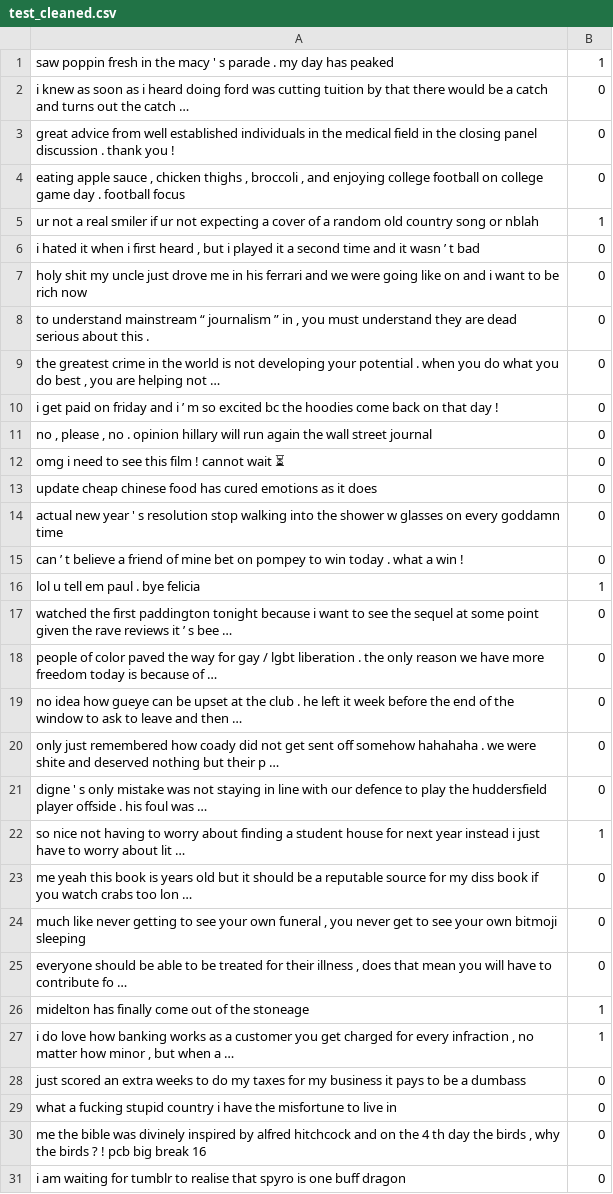
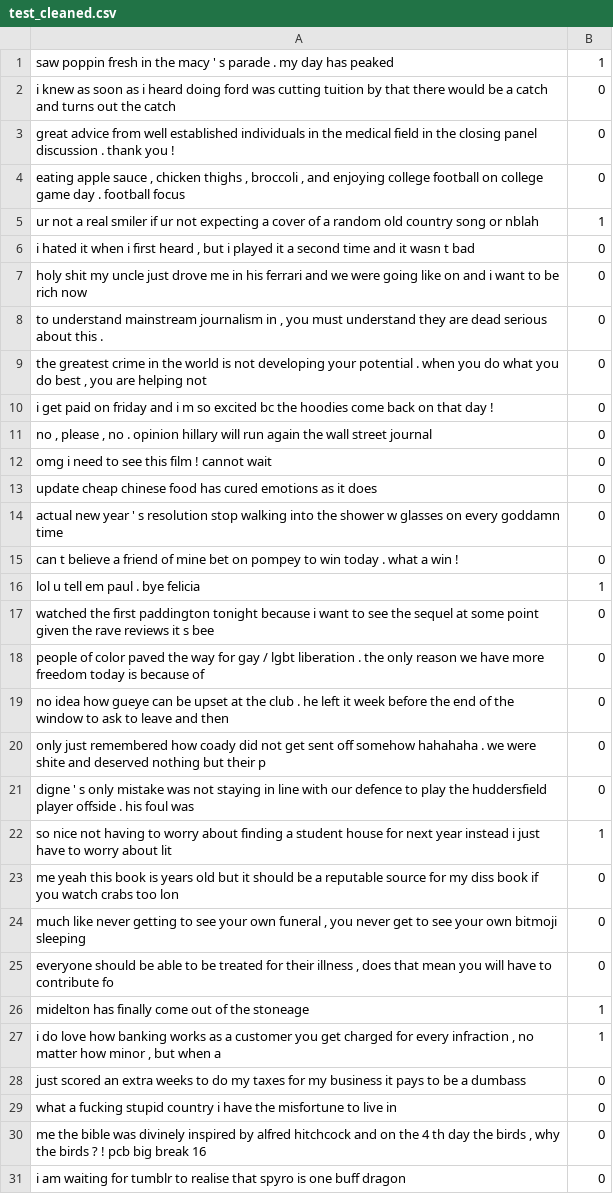
Before and after one commit to zeroix15/Twitter_Sarcasm_Detections, a CSV file: text/test_cleaned.csv, drawn as a sheet; only a part is shown; the diff covers the shown part only.

```diff
--- a/text/test_cleaned.csv
+++ b/text/test_cleaned.csv
@@ -1,3 +1,3 @@
 saw poppin fresh in the macy ' s parade . my day has peaked,1
-i knew as soon as i heard doing ford was cutting tuition by  that there would be a catch and turns out the catch … ,0
+i knew as soon as i heard doing ford was cutting tuition by  that there would be a catch and turns out the catch  ,0
 great advice from well established individuals in the medical field in the closing panel discussion . thank you   !,0
@@ -5,24 +5,24 @@ great advice from well established individuals in the medical field in the closi
  ur not a real smiler if ur not expecting a cover of a random old country song or nblah,1
-" i hated it when i first heard , but i played it a second time and it wasn ’ t bad",0
+" i hated it when i first heard , but i played it a second time and it wasn  t bad",0
 holy shit my uncle just drove me in his ferrari and we were going like  on  and i want to be rich now,0
-"to understand mainstream “ journalism ” in  , you must understand they are dead serious about this . ",0
-"the greatest crime in the world is not developing your potential . when you do what you do best , you are helping not … ",0
- i get paid on friday and i ’ m  so excited  bc the hoodies come back on that day ! ,0
+"to understand mainstream  journalism  in  , you must understand they are dead serious about this . ",0
+"the greatest crime in the world is not developing your potential . when you do what you do best , you are helping not  ",0
+ i get paid on friday and i  m  so excited  bc the hoodies come back on that day ! ,0
 "no , please , no . opinion hillary will run again the wall street journal ",0
-omg i need  to see this film !  cannot wait  ⏳ ,0
+omg i need  to see this film !  cannot wait   ,0
 update cheap chinese food has cured emotions as it does,0
 actual new year ' s resolution stop walking into the shower w glasses on every goddamn time,0
-can ’ t believe a friend of mine bet on  pompey  to win   today . what a win !,0
+can  t believe a friend of mine bet on  pompey  to win   today . what a win !,0
  lol  u tell em paul . bye felicia ,1
-watched the first paddington tonight because i want to see the sequel at some point given the rave reviews it ’ s bee … ,0
-people of color paved the way for gay /  lgbt  liberation . the only reason we have more freedom today is because of … ,0
-no idea how gueye can be upset at the club . he left it  week before the end of the window to ask to leave and then … ,0
-only just remembered how coady did not get sent off somehow hahahaha . we were shite and deserved nothing but their p … ,0
-digne ' s only mistake was not staying in line with our defence to play the huddersfield player offside . his foul was … ,0
-so nice not having to worry about finding a student house for next year     instead i just have to worry about lit … ,1
-me yeah this book is  years old but it should be a reputable source for my diss book if you watch crabs too lon … ,0
+watched the first paddington tonight because i want to see the sequel at some point given the rave reviews it  s bee  ,0
+people of color paved the way for gay /  lgbt  liberation . the only reason we have more freedom today is because of  ,0
+no idea how gueye can be upset at the club . he left it  week before the end of the window to ask to leave and then  ,0
+only just remembered how coady did not get sent off somehow hahahaha . we were shite and deserved nothing but their p  ,0
+digne ' s only mistake was not staying in line with our defence to play the huddersfield player offside . his foul was  ,0
+so nice not having to worry about finding a student house for next year     instead i just have to worry about lit  ,1
+me yeah this book is  years old but it should be a reputable source for my diss book if you watch crabs too lon  ,0
 "much like never getting to see your own funeral , you never get to see your own bitmoji sleeping",0
-" everyone should be able to be treated for their illness , does that mean you will have to contribute fo … ",0
+" everyone should be able to be treated for their illness , does that mean you will have to contribute fo  ",0
 midelton has finally come out of the stoneage,1
-"i do love how  banking  works as a customer you get charged for every infraction , no matter how minor , but when a … ",1
+"i do love how  banking  works as a customer you get charged for every infraction , no matter how minor , but when a  ",1
 just scored an extra  weeks to do my taxes for my business  it pays to be a dumbass  ,0
```
Also changed, not shown: 139 edited cells elsewhere in this file, text/train_cleaned.csv.
